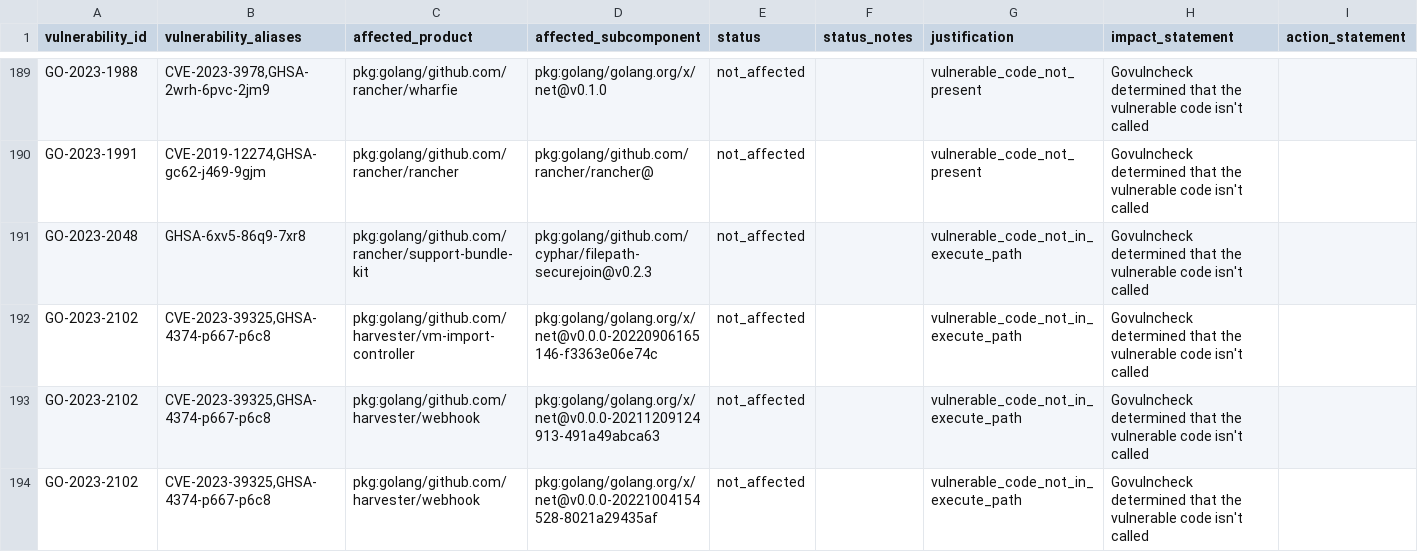
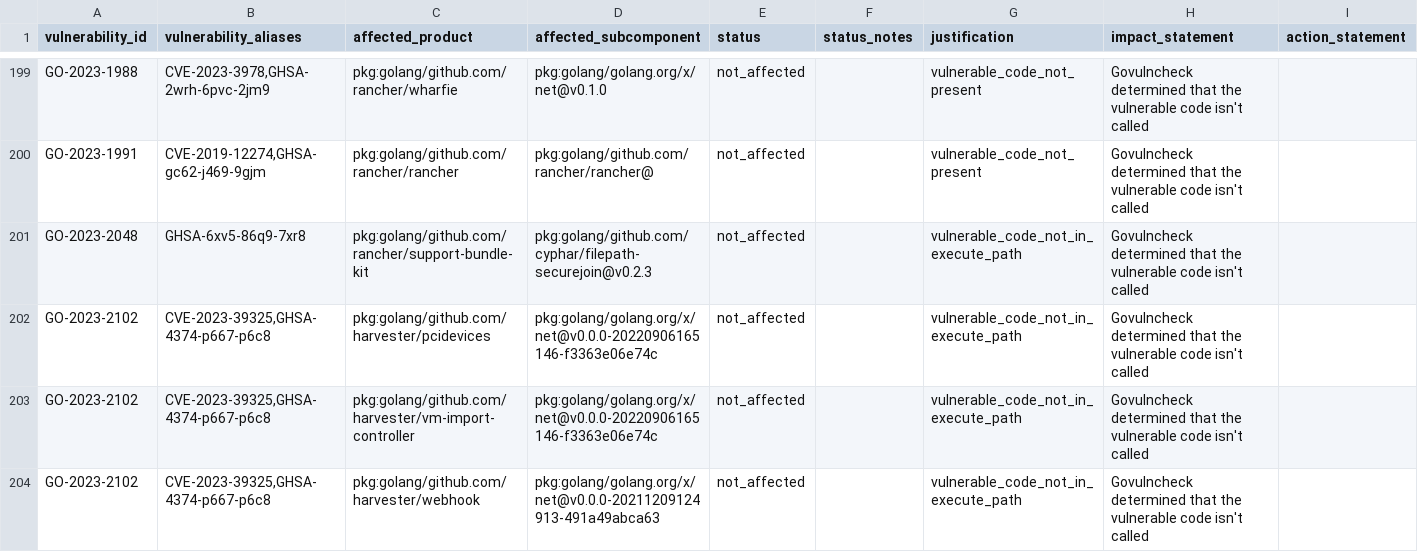
Before and after one commit to rancher/vexhub, a CSV file: reports/vex_cves.csv, drawn as a sheet; only a part is shown, gaps mark what is left out; the shorter side is filled out with more unchanged rows; the diff covers the shown part only; the diff names each change by its address in the sheet, - before the commit and + after, or states it on an @@ line.

```diff
--- a/reports/vex_cves.csv
+++ b/reports/vex_cves.csv
+row 202: GO-2023-2102 | CVE-2023-39325,GHSA-4374-p667-p6c8 | pkg:golang/github.com/harvester/pcidevices | pkg:golang/golang.org/x/net@v0.0.0-20220906165146-f3363e06e74c | not_affected |  | vulnerable_code_not_in_execute_path | Govulncheck determined that the vulnerable code isn't called
```
Also changed, not shown: 16 added rows elsewhere in this file, 2 other files.
